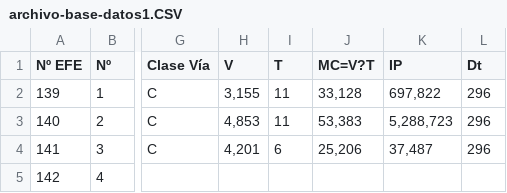
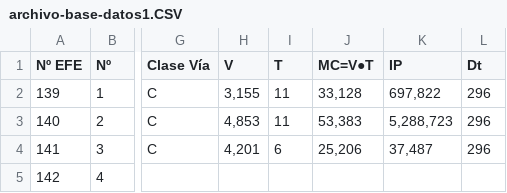
Before and after one commit to josefamar/PROYECTO, a CSV file: Entrega_01/Entrega_individual_integrante_03/archivo-base-datos1.CSV, drawn as a sheet; only a part is shown, gaps mark what is left out; the diff names each change by its address in the sheet, - before the commit and + after, or states it on an @@ line.

Commit message:
Update archivo-base-datos1.CSV

```diff
--- a/Entrega_01/Entrega_individual_integrante_03/archivo-base-datos1.CSV
+++ b/Entrega_01/Entrega_individual_integrante_03/archivo-base-datos1.CSV
-J1: MC=V?T
+J1: MC=V●T
```
